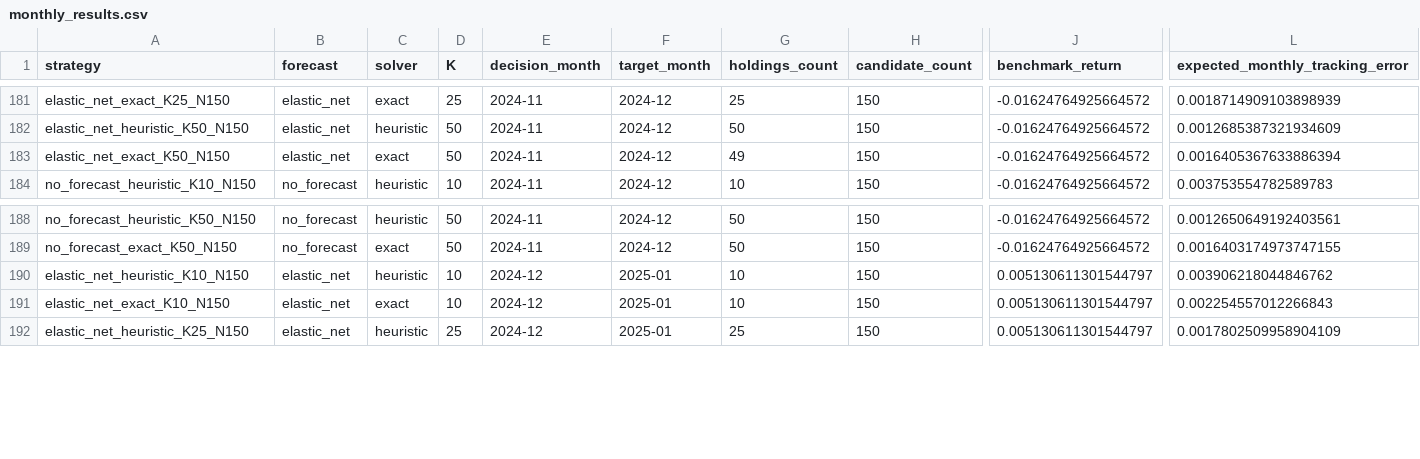
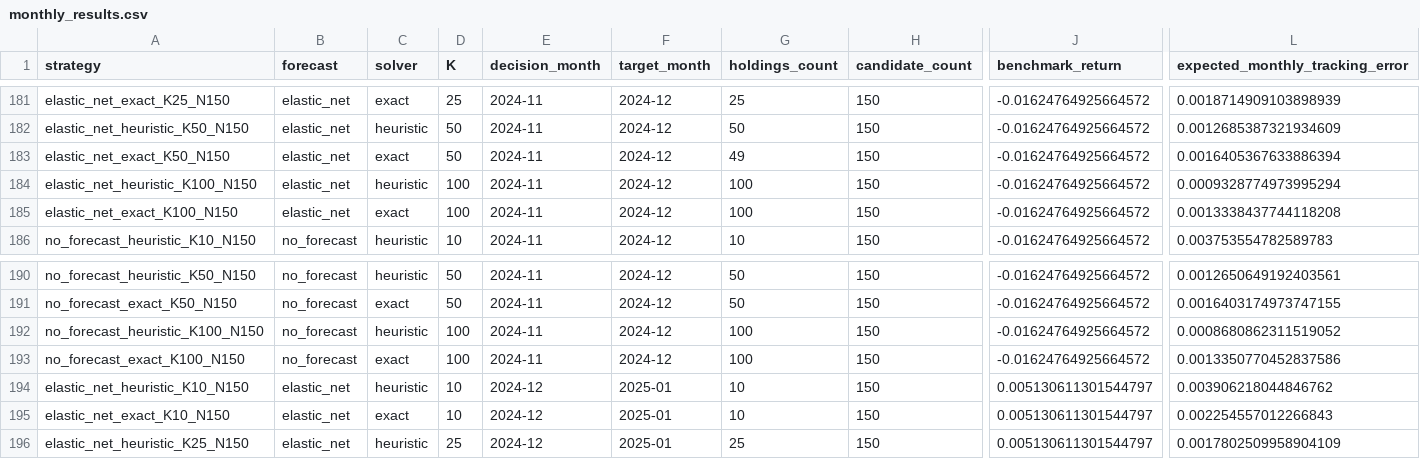
Before and after one commit to eric22toma/GoalPath-Bond, a CSV file: stage1_outputs/backtest/monthly_results.csv, drawn as a sheet; only a part is shown, gaps mark what is left out; rows hold the shown columns only; the diff names each change by its address in the sheet, - before the commit and + after, or states it on an @@ line.

```diff
--- a/stage1_outputs/backtest/monthly_results.csv
+++ b/stage1_outputs/backtest/monthly_results.csv
+row 184: elastic_net_heuristic_K100_N150 | elastic_net | heuristic | 100 | 2024-11 | 2024-12 | 100 | 150 | -0.01624764925664572 | 0.0009328774973995294
+row 185: elastic_net_exact_K100_N150 | elastic_net | exact | 100 | 2024-11 | 2024-12 | 100 | 150 | -0.01624764925664572 | 0.0013338437744118208
+row 192: no_forecast_heuristic_K100_N150 | no_forecast | heuristic | 100 | 2024-11 | 2024-12 | 100 | 150 | -0.01624764925664572 | 0.0008680862311519052
+row 193: no_forecast_exact_K100_N150 | no_forecast | exact | 100 | 2024-11 | 2024-12 | 100 | 150 | -0.01624764925664572 | 0.0013350770452837586
```
Also changed, not shown: stage1_outputs/backtest/failed_strategies.csv, 2 other files.
